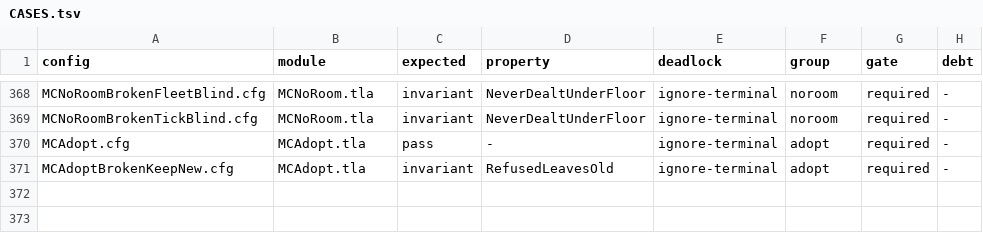
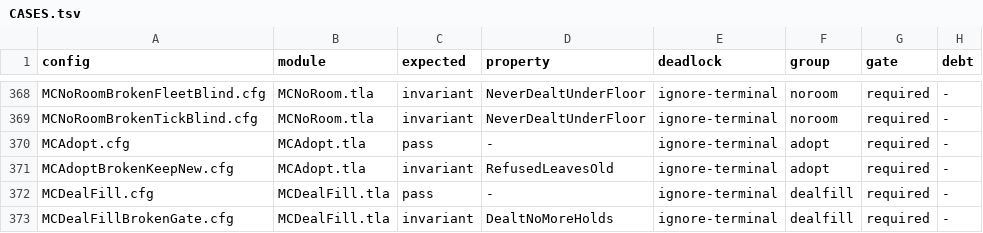
Before and after one commit to mas-bandwidth/nova-sprint, a TSV file: tla/CASES.tsv, drawn as a sheet; only a part is shown, gaps mark what is left out.

```diff
--- a/tla/CASES.tsv
+++ b/tla/CASES.tsv
@@ -371 +371,3 @@ MCAdopt.cfg	MCAdopt.tla	pass	-	ignore-terminal	adopt	required	-
 MCAdoptBrokenKeepNew.cfg	MCAdopt.tla	invariant	RefusedLeavesOld	ignore-terminal	adopt	required	-
+MCDealFill.cfg	MCDealFill.tla	pass	-	ignore-terminal	dealfill	required	-
+MCDealFillBrokenGate.cfg	MCDealFill.tla	invariant	DealtNoMoreHolds	ignore-terminal	dealfill	required	-
```
Also changed, not shown: tla/RUNS.tsv, 9 other files.
